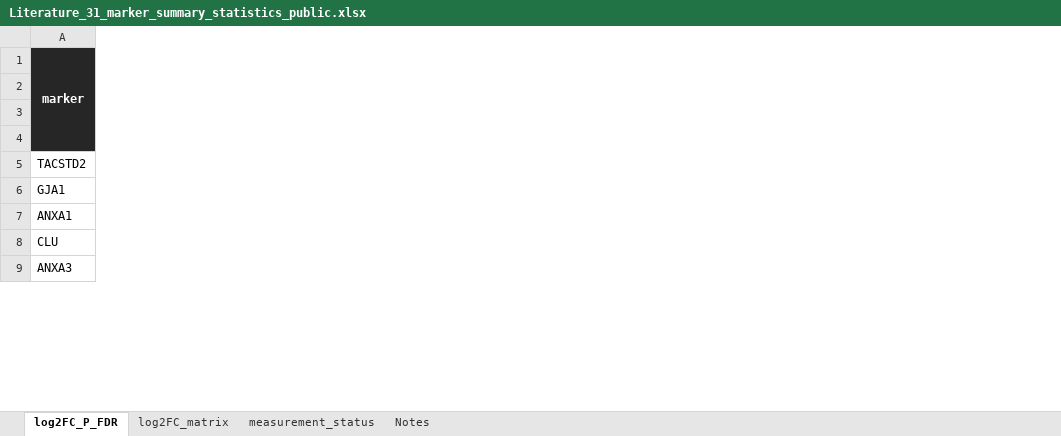
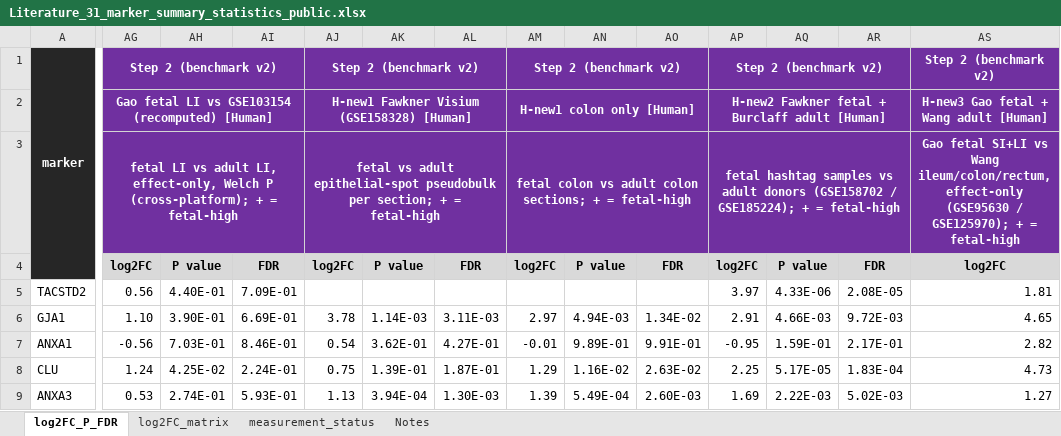
Before and after one commit to leezx/oncofetal_signature, an Excel workbook: marker_summary/results/Literature_31_marker_summary_statistics_public.xlsx, sheet log2FC_P_FDR, drawn as a sheet; only a part is shown, gaps mark what is left out; values as stored, in another font and other column widths than the file's, no borders; conditional formats not drawn; the diff covers the shown part only; the diff names each change by its address in the sheet, - before the commit and + after, or states it on an @@ line.

```diff
--- a/marker_summary/results/Literature_31_marker_summary_statistics_public.xlsx (sheet log2FC_P_FDR)
+++ b/marker_summary/results/Literature_31_marker_summary_statistics_public.xlsx (sheet log2FC_P_FDR)
+column AG, rows 1-9: Step 2 (benchmark v2) | Gao fetal LI vs GSE103154 (recomputed) [Human] | fetal LI vs adult LI, effect-only, Welch P (cross-platform); + = fetal-high | log2FC | 0.56 | 1.10 | -0.56 | 1.24 | 0.53
+column AH, rows 4-9: P value | 4.40E-01 | 3.90E-01 | 7.03E-01 | 4.25E-02 | 2.74E-01
+column AI, rows 4-9: FDR | 7.09E-01 | 6.69E-01 | 8.46E-01 | 2.24E-01 | 5.93E-01
+column AJ, rows 1-9: Step 2 (benchmark v2) | H-new1 Fawkner Visium (GSE158328) [Human] | fetal vs adult epithelial-spot pseudobulk per section; + = fetal-high | log2FC |  | 3.78 | 0.54 | 0.75 | 1.13
+column AK, rows 4-9: P value |  | 1.14E-03 | 3.62E-01 | 1.39E-01 | 3.94E-04
+column AL, rows 4-9: FDR |  | 3.11E-03 | 4.27E-01 | 1.87E-01 | 1.30E-03
+column AM, rows 1-9: Step 2 (benchmark v2) | H-new1 colon only [Human] | fetal colon vs adult colon sections; + = fetal-high | log2FC |  | 2.97 | -0.01 | 1.29 | 1.39
+column AN, rows 4-9: P value |  | 4.94E-03 | 9.89E-01 | 1.16E-02 | 5.49E-04
+column AO, rows 4-9: FDR |  | 1.34E-02 | 9.91E-01 | 2.63E-02 | 2.60E-03
+column AP, rows 1-9: Step 2 (benchmark v2) | H-new2 Fawkner fetal + Burclaff adult [Human] | fetal hashtag samples vs adult donors (GSE158702 / GSE185224); + = fetal-high | log2FC | 3.97 | 2.91 | -0.95 | 2.25 | 1.69
+column AQ, rows 4-9: P value | 4.33E-06 | 4.66E-03 | 1.59E-01 | 5.17E-05 | 2.22E-03
+column AR, rows 4-9: FDR | 2.08E-05 | 9.72E-03 | 2.17E-01 | 1.83E-04 | 5.02E-03
+column AS, rows 1-9: Step 2 (benchmark v2) | H-new3 Gao fetal + Wang adult [Human] | Gao fetal SI+LI vs Wang ileum/colon/rectum, effect-only (GSE95630 / GSE125970); + = fetal-high | log2FC | 1.81 | 4.65 | 2.82 | 4.73 | 1.27
```
Also changed, not shown: 5 added columns elsewhere in this sheet, sheet measurement_status, sheet log2FC_matrix, sheet Notes, docs/DATASET_REGISTRY.xlsx, 42 other files.
